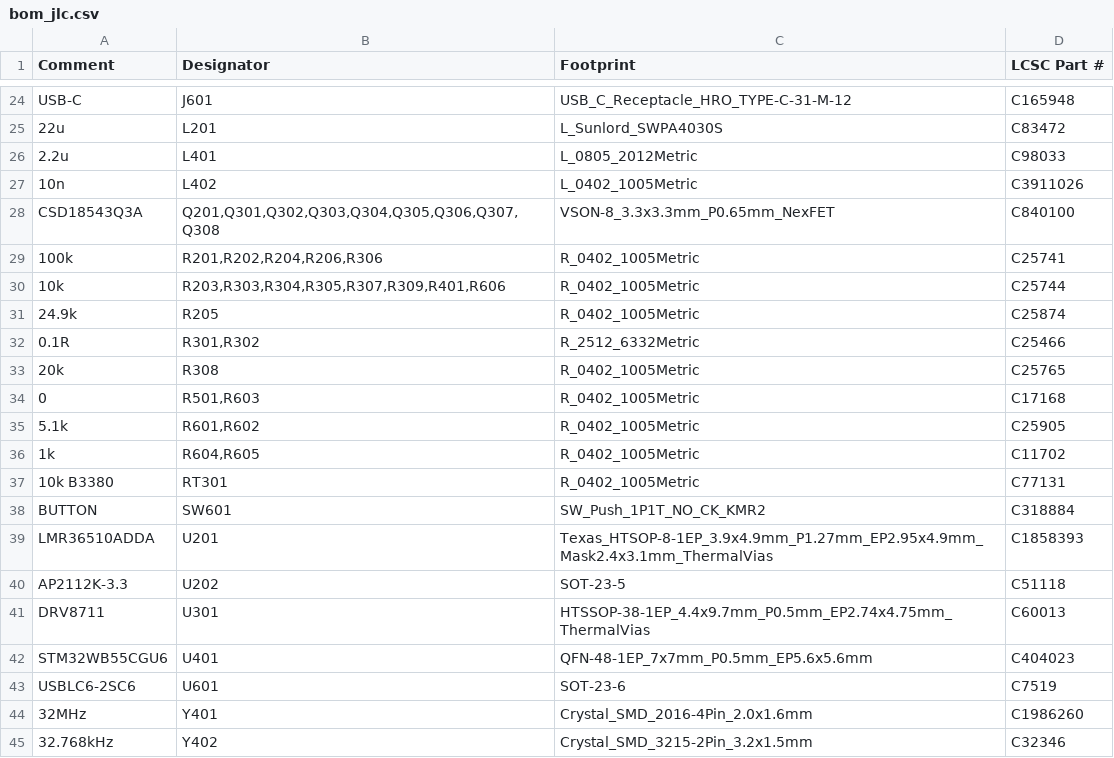
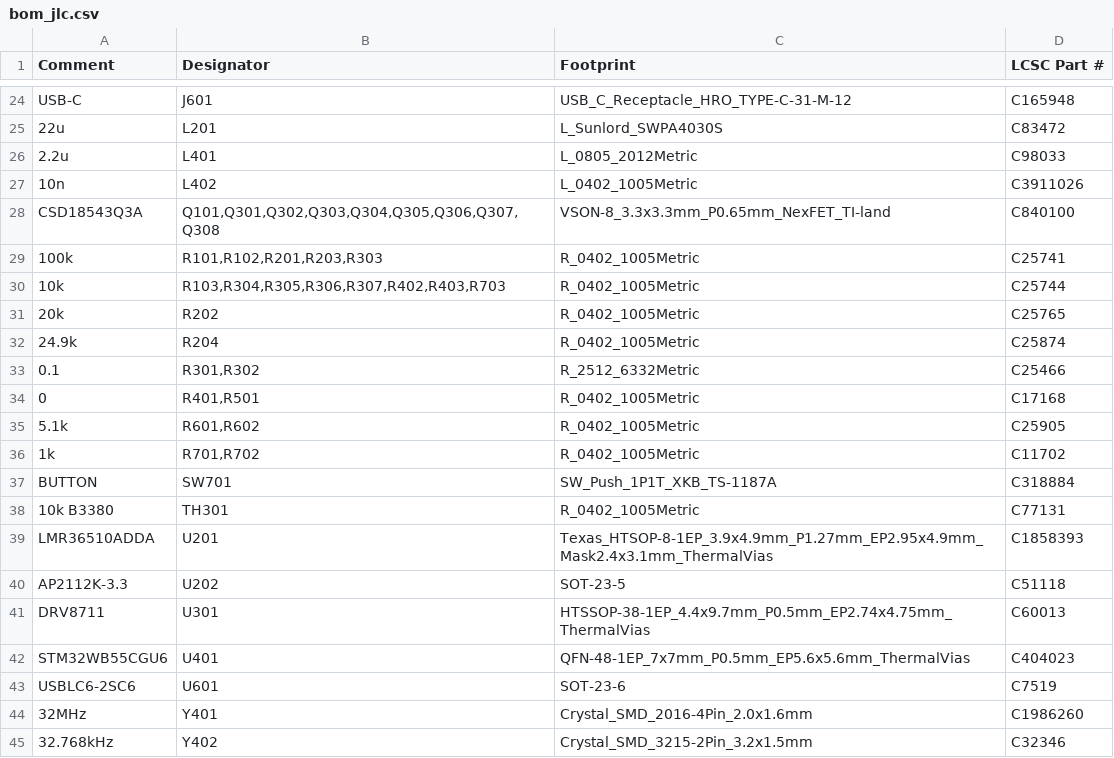
Before and after one commit to gabrielfrasantos/claude-hardware-skills, a CSV file: examples/stepper-ble/bom/bom_jlc.csv, drawn as a sheet; only a part is shown, gaps mark what is left out; the diff covers the shown part only.

```diff
--- a/examples/stepper-ble/bom/bom_jlc.csv
+++ b/examples/stepper-ble/bom/bom_jlc.csv
@@ -27,13 +27,13 @@ USB-C,J601,USB_C_Receptacle_HRO_TYPE-C-31-M-12,C165948
 10n,L402,L_0402_1005Metric,C3911026
-CSD18543Q3A,"Q201,Q301,Q302,Q303,Q304,Q305,Q306,Q307,Q308",VSON-8_3.3x3.3mm_P0.65mm_NexFET,C840100
-100k,"R201,R202,R204,R206,R306",R_0402_1005Metric,C25741
-10k,"R203,R303,R304,R305,R307,R309,R401,R606",R_0402_1005Metric,C25744
-24.9k,R205,R_0402_1005Metric,C25874
-0.1R,"R301,R302",R_2512_6332Metric,C25466
-20k,R308,R_0402_1005Metric,C25765
-0,"R501,R603",R_0402_1005Metric,C17168
+CSD18543Q3A,"Q101,Q301,Q302,Q303,Q304,Q305,Q306,Q307,Q308",VSON-8_3.3x3.3mm_P0.65mm_NexFET_TI-land,C840100
+100k,"R101,R102,R201,R203,R303",R_0402_1005Metric,C25741
+10k,"R103,R304,R305,R306,R307,R402,R403,R703",R_0402_1005Metric,C25744
+20k,R202,R_0402_1005Metric,C25765
+24.9k,R204,R_0402_1005Metric,C25874
+0.1,"R301,R302",R_2512_6332Metric,C25466
+0,"R401,R501",R_0402_1005Metric,C17168
 5.1k,"R601,R602",R_0402_1005Metric,C25905
-1k,"R604,R605",R_0402_1005Metric,C11702
-10k B3380,RT301,R_0402_1005Metric,C77131
-BUTTON,SW601,SW_Push_1P1T_NO_CK_KMR2,C318884
+1k,"R701,R702",R_0402_1005Metric,C11702
+BUTTON,SW701,SW_Push_1P1T_XKB_TS-1187A,C318884
+10k B3380,TH301,R_0402_1005Metric,C77131
 LMR36510ADDA,U201,Texas_HTSOP-8-1EP_3.9x4.9mm_P1.27mm_EP2.95x4.9mm_Mask2.4x3.1mm_ThermalVias,C1858393
@@ -41,3 +41,3 @@ AP2112K-3.3,U202,SOT-23-5,C51118
 DRV8711,U301,HTSSOP-38-1EP_4.4x9.7mm_P0.5mm_EP2.74x4.75mm_ThermalVias,C60013
-STM32WB55CGU6,U401,QFN-48-1EP_7x7mm_P0.5mm_EP5.6x5.6mm,C404023
+STM32WB55CGU6,U401,QFN-48-1EP_7x7mm_P0.5mm_EP5.6x5.6mm_ThermalVias,C404023
 USBLC6-2SC6,U601,SOT-23-6,C7519
```
Also changed, not shown: 4 added rows, 4 removed rows and 20 edited cells elsewhere in this file, examples/stepper-ble/bom/bom.csv, 47 other files.
